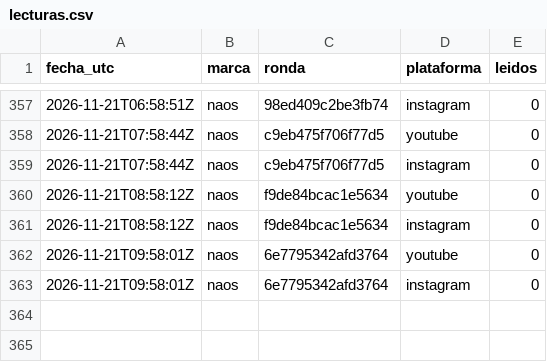
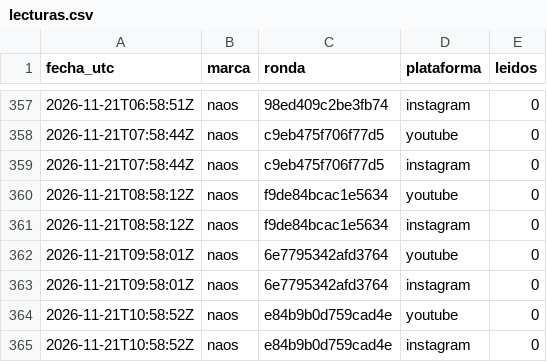
Before and after one commit to hardlypythonnmr/cpe-engine, a CSV file: earn/naos/motor/comentarios/lecturas.csv, drawn as a sheet; only a part is shown, gaps mark what is left out.

```diff
--- a/earn/naos/motor/comentarios/lecturas.csv
+++ b/earn/naos/motor/comentarios/lecturas.csv
@@ -363 +363,3 @@ fecha_utc,marca,ronda,plataforma,leidos
 2026-11-21T09:58:01Z,naos,6e7795342afd3764,instagram,0
+2026-11-21T10:58:52Z,naos,e84b9b0d759cad4e,youtube,0
+2026-11-21T10:58:52Z,naos,e84b9b0d759cad4e,instagram,0
```
Also changed, not shown: earn/naos/medicion/cuota-yt.csv, earn/naos/motor/comentarios/registro-rondas.csv.
